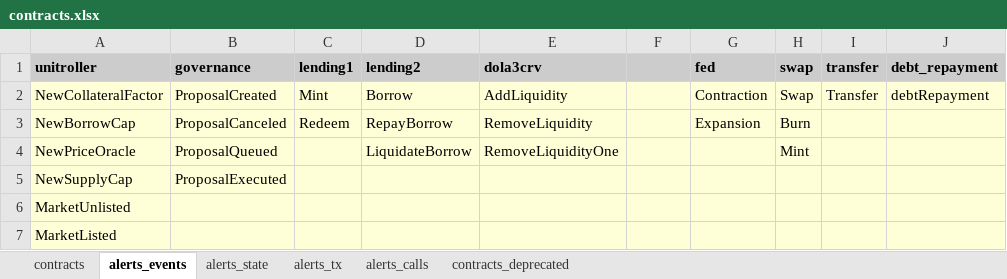
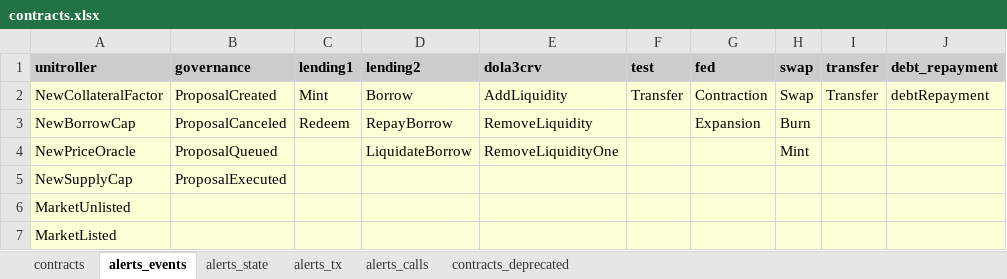
Before and after one commit to InverseFinance/inverse-alerts, an Excel workbook: contracts.xlsx, sheet alerts_events, drawn as a sheet; only a part is shown; values as stored, in another font and other column widths than the file's, no borders; the diff names each change by its address in the sheet, - before the commit and + after, or states it on an @@ line.

```diff
--- a/contracts.xlsx (sheet alerts_events)
+++ b/contracts.xlsx (sheet alerts_events)
-F1: (empty)
+F1: test
-F2 (test): (empty)
+F2 (test): Transfer
```
Also changed, not shown: sheet contracts, 7 other files.
